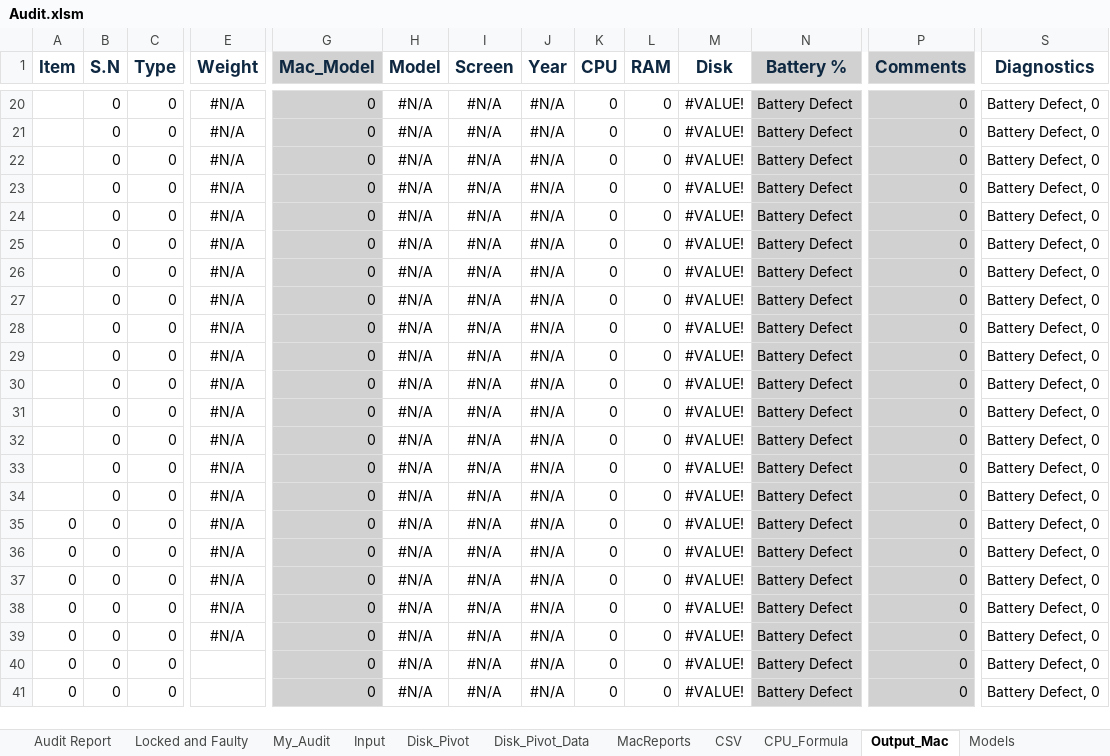
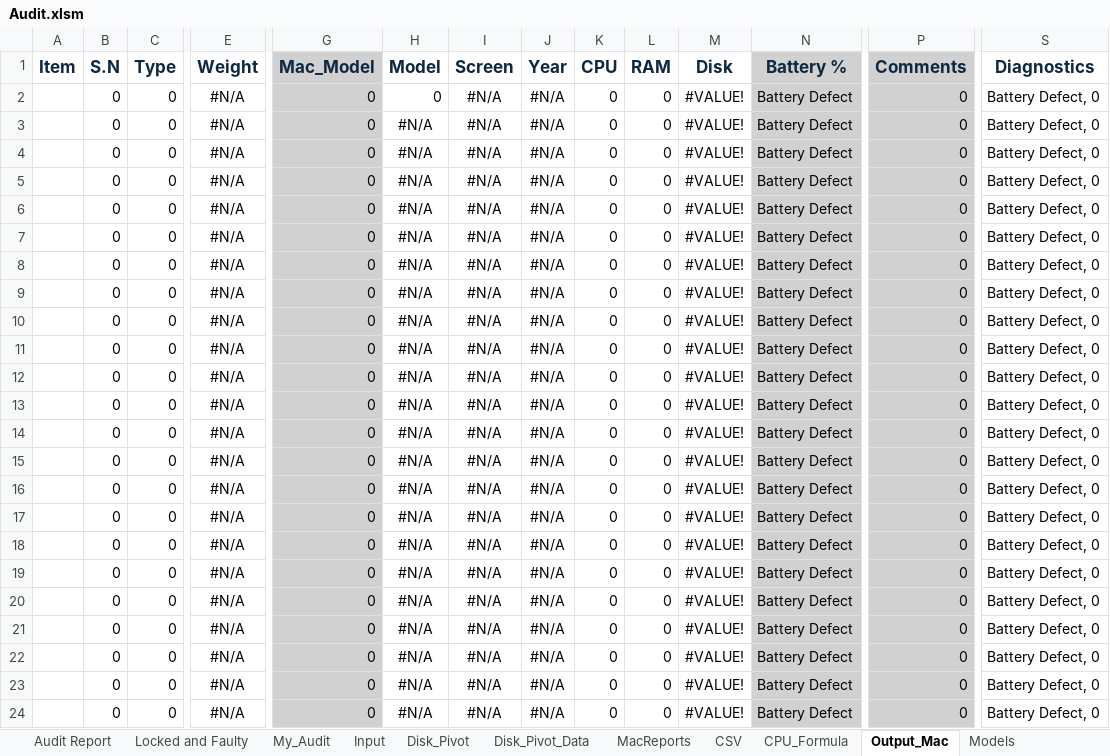
Before and after one commit to tomer-shuru/Audit, an Excel workbook: Audit.xlsm, sheet Output_Mac, drawn as a sheet; only a part is shown, gaps mark what is left out; the shorter side is filled out with more unchanged rows; values as stored, in another font and other column widths than the file's, no borders; rows hold the shown columns only; the diff covers the shown part only; the diff names each change by its address in the sheet, - before the commit and + after, or states it on an @@ line.

```diff
--- a/Audit.xlsm (sheet Output_Mac)
+++ b/Audit.xlsm (sheet Output_Mac)
+row 2:  | 0 | 0 | #N/A | 0 | 0 | #N/A | #N/A | 0 | 0 | #VALUE! | Battery Defect | 0 | Battery Defect, 0
+row 3:  | 0 | 0 | #N/A | 0 | #N/A | #N/A | #N/A | 0 | 0 | #VALUE! | Battery Defect | 0 | Battery Defect, 0
+row 4:  | 0 | 0 | #N/A | 0 | #N/A | #N/A | #N/A | 0 | 0 | #VALUE! | Battery Defect | 0 | Battery Defect, 0
+row 5:  | 0 | 0 | #N/A | 0 | #N/A | #N/A | #N/A | 0 | 0 | #VALUE! | Battery Defect | 0 | Battery Defect, 0
+row 6:  | 0 | 0 | #N/A | 0 | #N/A | #N/A | #N/A | 0 | 0 | #VALUE! | Battery Defect | 0 | Battery Defect, 0
+row 7:  | 0 | 0 | #N/A | 0 | #N/A | #N/A | #N/A | 0 | 0 | #VALUE! | Battery Defect | 0 | Battery Defect, 0
+row 8:  | 0 | 0 | #N/A | 0 | #N/A | #N/A | #N/A | 0 | 0 | #VALUE! | Battery Defect | 0 | Battery Defect, 0
+row 9:  | 0 | 0 | #N/A | 0 | #N/A | #N/A | #N/A | 0 | 0 | #VALUE! | Battery Defect | 0 | Battery Defect, 0
+row 10:  | 0 | 0 | #N/A | 0 | #N/A | #N/A | #N/A | 0 | 0 | #VALUE! | Battery Defect | 0 | Battery Defect, 0
+row 11:  | 0 | 0 | #N/A | 0 | #N/A | #N/A | #N/A | 0 | 0 | #VALUE! | Battery Defect | 0 | Battery Defect, 0
+row 12:  | 0 | 0 | #N/A | 0 | #N/A | #N/A | #N/A | 0 | 0 | #VALUE! | Battery Defect | 0 | Battery Defect, 0
+row 13:  | 0 | 0 | #N/A | 0 | #N/A | #N/A | #N/A | 0 | 0 | #VALUE! | Battery Defect | 0 | Battery Defect, 0
+row 14:  | 0 | 0 | #N/A | 0 | #N/A | #N/A | #N/A | 0 | 0 | #VALUE! | Battery Defect | 0 | Battery Defect, 0
+row 15:  | 0 | 0 | #N/A | 0 | #N/A | #N/A | #N/A | 0 | 0 | #VALUE! | Battery Defect | 0 | Battery Defect, 0
+row 16:  | 0 | 0 | #N/A | 0 | #N/A | #N/A | #N/A | 0 | 0 | #VALUE! | Battery Defect | 0 | Battery Defect, 0
+row 17:  | 0 | 0 | #N/A | 0 | #N/A | #N/A | #N/A | 0 | 0 | #VALUE! | Battery Defect | 0 | Battery Defect, 0
+row 18:  | 0 | 0 | #N/A | 0 | #N/A | #N/A | #N/A | 0 | 0 | #VALUE! | Battery Defect | 0 | Battery Defect, 0
+row 19:  | 0 | 0 | #N/A | 0 | #N/A | #N/A | #N/A | 0 | 0 | #VALUE! | Battery Defect | 0 | Battery Defect, 0
```
Also changed, not shown: other rows of this sheet, sheet CSV, sheet Audit Report, sheet Disk_Pivot_Data, sheet Disk_Pivot, sheet Input, sheet MacReports, 2 more sheets, formulas that keep their value, hidden cells.
